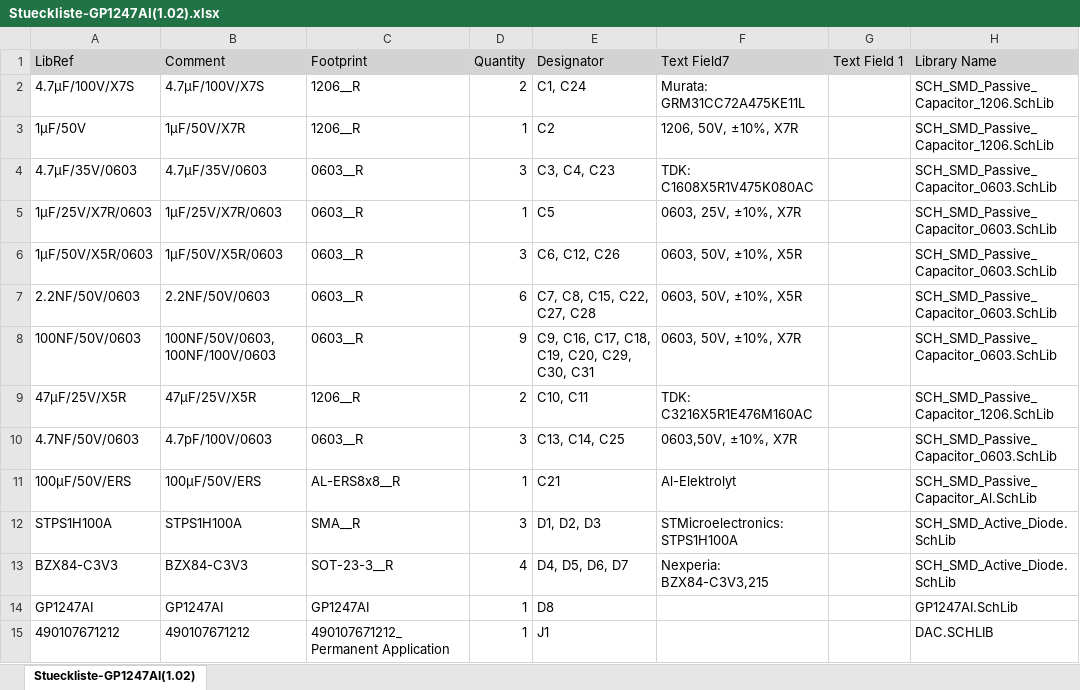
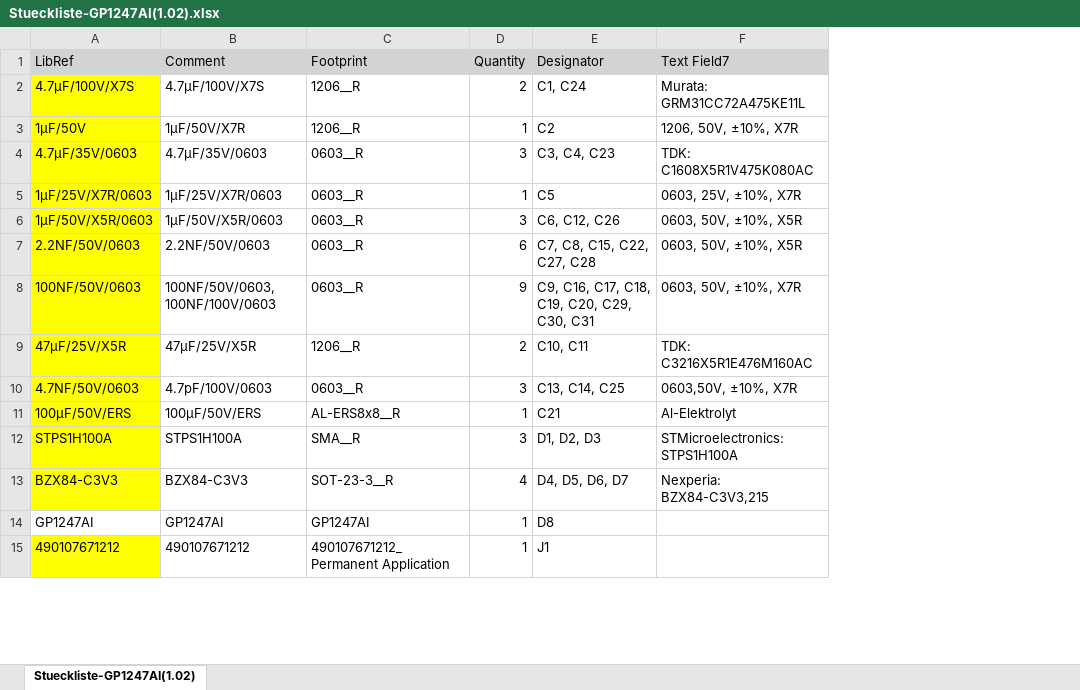
Before and after one commit to StephiB/GP1247AI_PCB, an Excel workbook: Outputs/Stueckliste-GP1247AI(1.02).xlsx, sheet Stueckliste-GP1247AI(1.02), drawn as a sheet; only a part is shown; values as stored, in another font and other column widths than the file's, no borders; the diff covers the shown part only; the diff names each change by its address in the sheet, - before the commit and + after, or states it on an @@ line.

Commit message:
1.03f

```diff
--- a/Outputs/Stueckliste-GP1247AI(1.02).xlsx (sheet Stueckliste-GP1247AI(1.02))
+++ b/Outputs/Stueckliste-GP1247AI(1.02).xlsx (sheet Stueckliste-GP1247AI(1.02))
-column G (Text Field 1), empty
-column H (Library Name), rows 2-15: SCH_SMD_Passive_Capacitor_1206.SchLib | SCH_SMD_Passive_Capacitor_1206.SchLib | SCH_SMD_Passive_Capacitor_0603.SchLib | SCH_SMD_Passive_Capacitor_0603.SchLib | SCH_SMD_Passive_Capacitor_0603.SchLib | SCH_SMD_Passive_Capacitor_0603.SchLib | SCH_SMD_Passive_Capacitor_0603.SchLib | SCH_SMD_Passive_Capacitor_1206.SchLib | SCH_SMD_Passive_Capacitor_0603.SchLib | SCH_SMD_Passive_Capacitor_Al.SchLib | SCH_SMD_Active_Diode.SchLib | SCH_SMD_Active_Diode.SchLib | GP1247AI.SchLib | DAC.SCHLIB
-A2:A13 fill: none
+A2:A13 fill: #FFFF00
-A15 fill: none
+A15 fill: #FFFF00
```
Also changed, not shown: cell formats elsewhere in this sheet.
